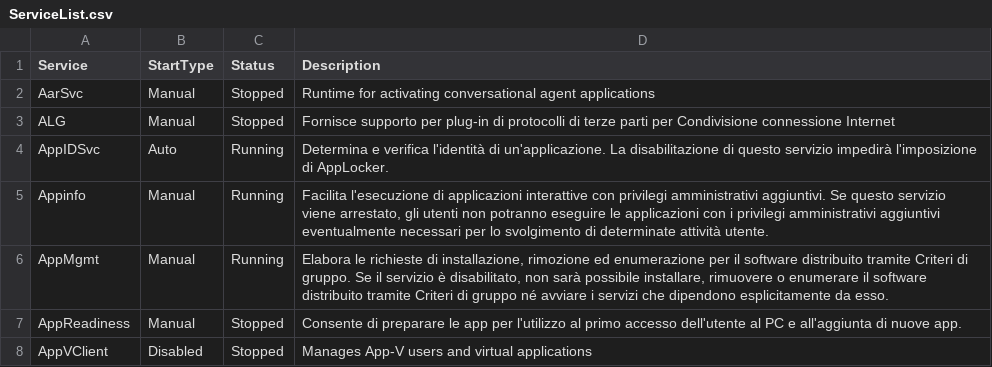
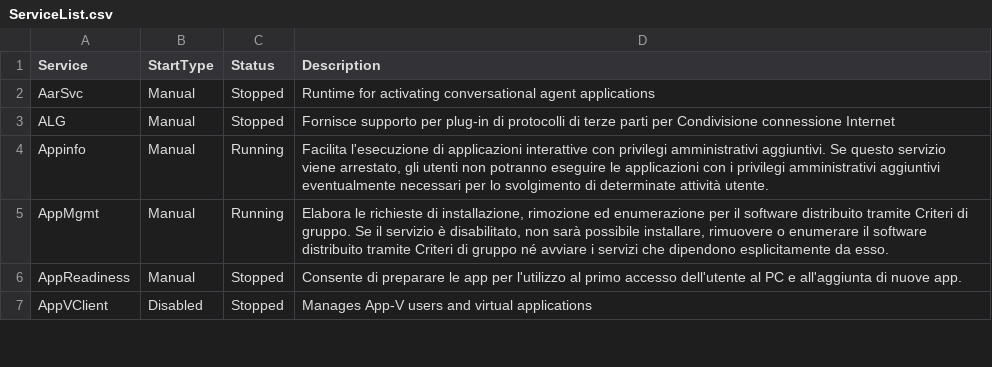
Before and after one commit to dpcons/Win11Reg-and-Scripts, a CSV file: Data/ServiceList.csv, drawn as a sheet; only a part is shown.

Commit message:
removed AppIDSvc

```diff
--- a/Data/ServiceList.csv
+++ b/Data/ServiceList.csv
@@ -3,3 +3,2 @@
 "ALG","Manual","Stopped","Fornisce supporto per plug-in di protocolli di terze parti per Condivisione connessione Internet"
-"AppIDSvc","Auto","Running","Determina e verifica l'identità di un'applicazione. La disabilitazione di questo servizio impedirà l'imposizione di AppLocker."
 "Appinfo","Manual","Running","Facilita l'esecuzione di applicazioni interattive con privilegi amministrativi aggiuntivi. Se questo servizio viene arrestato, gli utenti non potranno eseguire le applicazioni con i privilegi amministrativi aggiuntivi eventualmente necessari per lo svolgimento di determinate attività utente."
```
